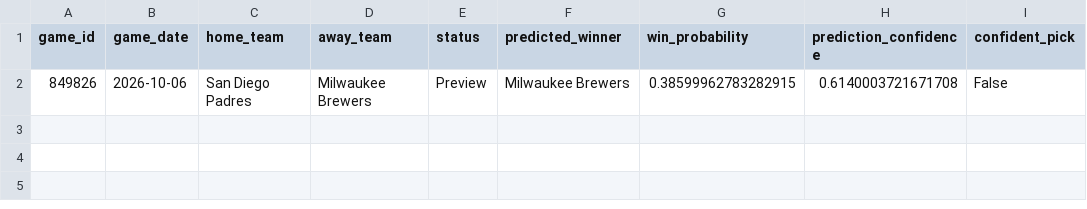
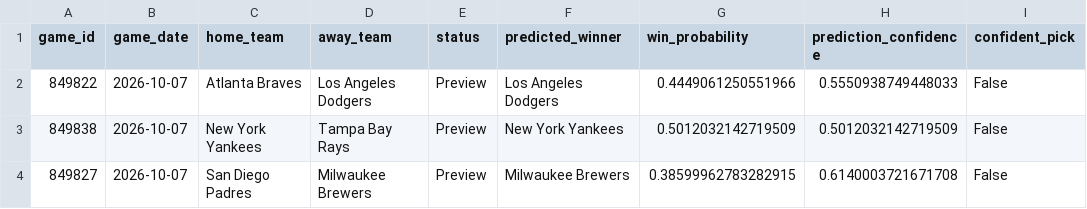
Before and after one commit to ByteLogic214/MLB-2026-Predictions, a CSV file: data/processed/predictions_final.csv, drawn as a sheet.

Commit message:
Predictions update [skip ci]

```diff
--- a/data/processed/predictions_final.csv
+++ b/data/processed/predictions_final.csv
@@ -1,2 +1,4 @@
 game_id,game_date,home_team,away_team,status,predicted_winner,win_probability,prediction_confidence,confident_pick
-849826,2026-10-06,San Diego Padres,Milwaukee Brewers,Preview,Milwaukee Brewers,0.38599962783282915,0.6140003721671708,False
+849822,2026-10-07,Atlanta Braves,Los Angeles Dodgers,Preview,Los Angeles Dodgers,0.4449061250551966,0.5550938749448033,False
+849838,2026-10-07,New York Yankees,Tampa Bay Rays,Preview,New York Yankees,0.5012032142719509,0.5012032142719509,False
+849827,2026-10-07,San Diego Padres,Milwaukee Brewers,Preview,Milwaukee Brewers,0.38599962783282915,0.6140003721671708,False
```
